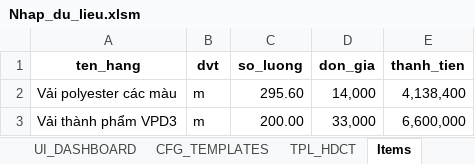
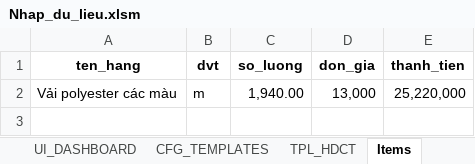
Before and after one commit to trunganh1901/MortgageContractAuto, an Excel workbook: Nhap_du_lieu.xlsm, sheet Items, drawn as a sheet; values as stored, in another font and other column widths than the file's, no borders; charts and pictures not drawn; the diff names each change by its address in the sheet, - before the commit and + after, or states it on an @@ line.

```diff
--- a/Nhap_du_lieu.xlsm (sheet Items)
+++ b/Nhap_du_lieu.xlsm (sheet Items)
-C2 (so_luong): 295.60
+C2 (so_luong): 1,940.00
-D2 (don_gia): 14,000
+D2 (don_gia): 13,000
-E2 (thanh_tien): 4,138,400
+E2 (thanh_tien): 25,220,000
-row 3: Vải thành phẩm VPD3 | m | 200.00 | 33,000 | 6,600,000
```
Also changed, not shown: sheet TPL_HDCT, sheet CFG_TEMPLATES, sheet UI_DASHBOARD, hidden cells, 7 other files.
